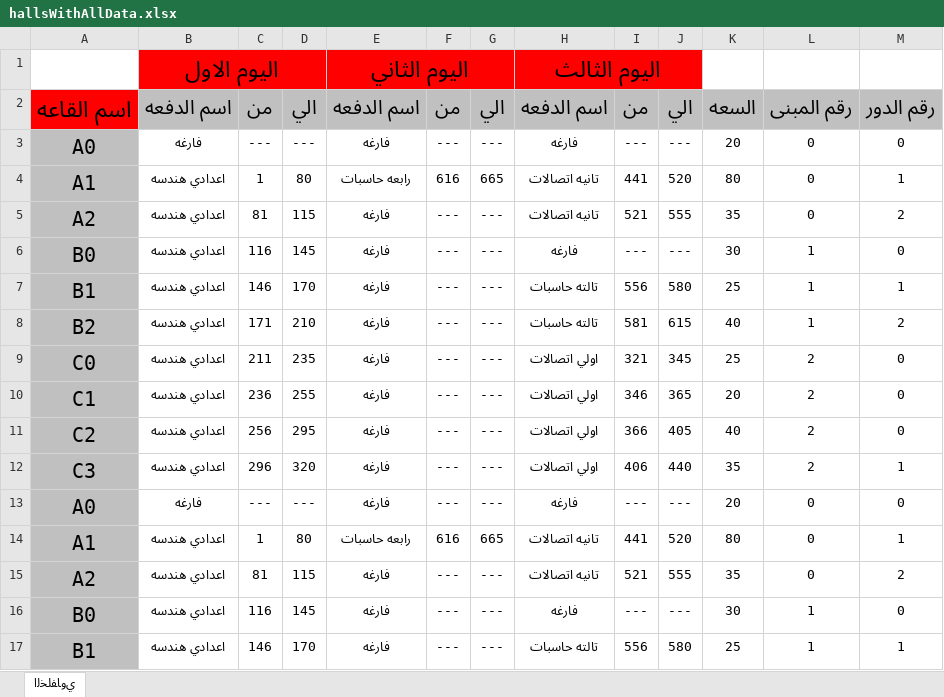
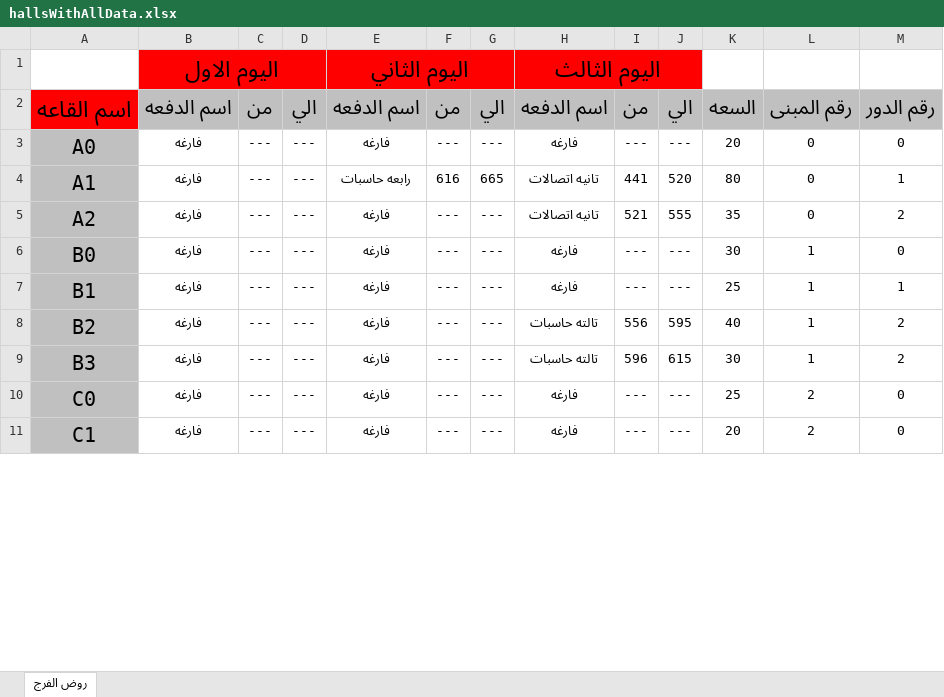
Before and after one commit to CSE-SUMMER-TRAINING/final-code, an Excel workbook: hallsWithAllData.xlsx, sheet ﺭﻭﺽ ﺍﻟﻔﺮﺝ, drawn as a sheet; only a part is shown; values as stored, in another font and other column widths than the file's, no borders; removed rows and columns are numbered as before the commit, all else as after; the diff covers the shown part only; the diff names each change by its address in the sheet, - before the commit and + after, or states it on an @@ line.

```diff
--- a/hallsWithAllData.xlsx (sheet ﺭﻭﺽ ﺍﻟﻔﺮﺝ)
+++ b/hallsWithAllData.xlsx (sheet ﺭﻭﺽ ﺍﻟﻔﺮﺝ)
-sheet tab: ﻱﻭﺎﻔﻠﺨﻟﺍ
+sheet tab: ﺭﻭﺽ ﺍﻟﻔﺮﺝ
-B4:B8: اعدادي هندسه
+B4:B8: فارغه
-C4: 1
+C4: ---
-D4: 80
+D4: ---
-C5: 81
+C5: ---
-D5: 115
+D5: ---
-C6: 116
+C6: ---
-D6: 145
+D6: ---
-C7: 146
+C7: ---
-D7: 170
+D7: ---
-H7: تالته حاسبات
+H7: فارغه
-I7: 556
+I7: ---
-J7: 580
+J7: ---
-C8: 171
+C8: ---
-D8: 210
+D8: ---
-I8: 581
+I8: 556
-J8: 615
+J8: 595
+row 9: B3 | فارغه | --- | --- | فارغه | --- | --- | تالته حاسبات | 596 | 615 | 30 | 1 | 2
-B10: اعدادي هندسه
+B10: فارغه
-C10: 211
+C10: ---
-D10: 235
+D10: ---
-H10: اولي اتصالات
+H10: فارغه
-I10: 321
+I10: ---
-J10: 345
+J10: ---
-row 10: C1 | اعدادي هندسه | 236 | 255 | فارغه | --- | --- | اولي اتصالات | 346 | 365 | 20 | 2 | 0
-row 11: C2 | اعدادي هندسه | 256 | 295 | فارغه | --- | --- | اولي اتصالات | 366 | 405 | 40 | 2 | 0
-row 12: C3 | اعدادي هندسه | 296 | 320 | فارغه | --- | --- | اولي اتصالات | 406 | 440 | 35 | 2 | 1
-A11: A0
+A11: C1
-L11: 0
+L11: 2
-row 14: A1 | اعدادي هندسه | 1 | 80 | رابعه حاسبات | 616 | 665 | تانيه اتصالات | 441 | 520 | 80 | 0 | 1
-row 15: A2 | اعدادي هندسه | 81 | 115 | فارغه | --- | --- | تانيه اتصالات | 521 | 555 | 35 | 0 | 2
-row 16: B0 | اعدادي هندسه | 116 | 145 | فارغه | --- | --- | فارغه | --- | --- | 30 | 1 | 0
-row 17: B1 | اعدادي هندسه | 146 | 170 | فارغه | --- | --- | تالته حاسبات | 556 | 580 | 25 | 1 | 1
```
Also changed, not shown: 3 removed rows and 9 edited cells elsewhere in this sheet, 7 other files.
